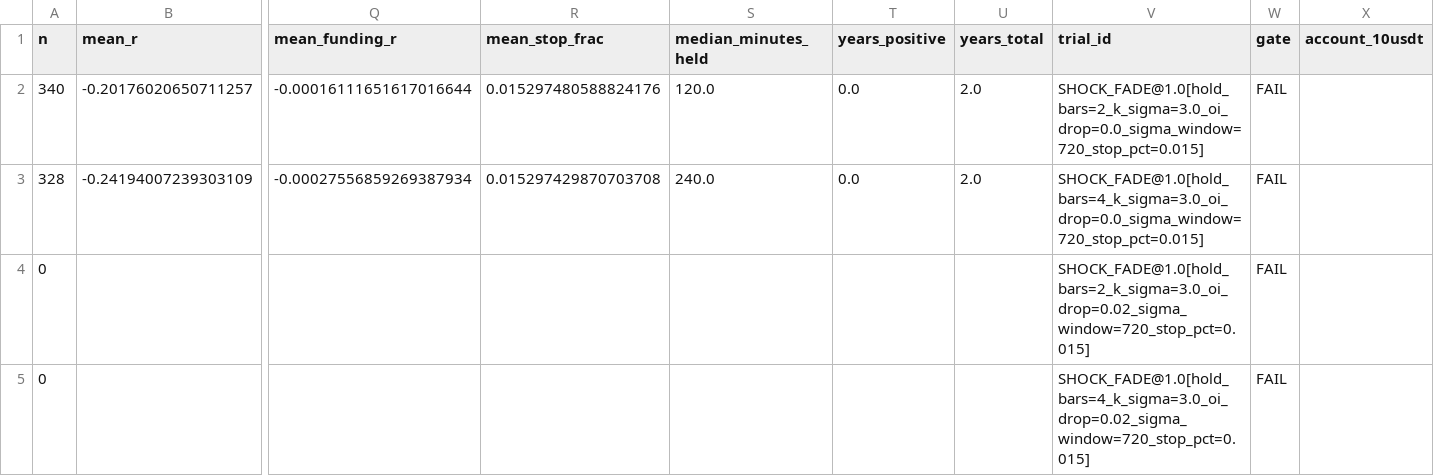
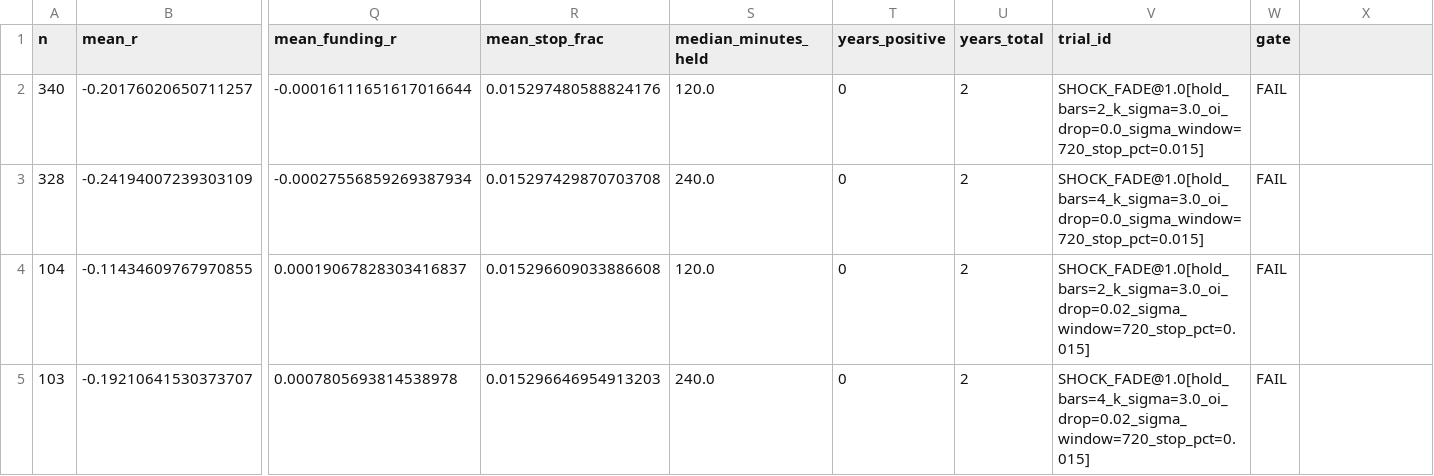
Before and after one commit to shengchen424-sketch/btc1000x, a CSV file: research/results/EXP-006/trials_val.csv, drawn as a sheet; only a part is shown, gaps mark what is left out; removed rows and columns are numbered as before the commit, all else as after; rows hold the shown columns only; the diff names each change by its address in the sheet, - before the commit and + after, or states it on an @@ line.

```diff
--- a/research/results/EXP-006/trials_val.csv
+++ b/research/results/EXP-006/trials_val.csv
-X1: account_10usdt
+X1: (empty)
-T2:T3 (years_positive): 0.0
+T2:T3 (years_positive): 0
-U2:U3 (years_total): 2.0
+U2:U3 (years_total): 2
-row 4: 0 |  |  |  |  |  |  | SHOCK_FADE@1.0[hold_bars=2_k_sigma=3.0_oi_drop=0.02_sigma_window=720_stop_pct=0.015] | FAIL
-row 5: 0 |  |  |  |  |  |  | SHOCK_FADE@1.0[hold_bars=4_k_sigma=3.0_oi_drop=0.02_sigma_window=720_stop_pct=0.015] | FAIL
+row 4: 104 | -0.11434609767970855 | 0.00019067828303416837 | 0.015296609033886608 | 120.0 | 0 | 2 | SHOCK_FADE@1.0[hold_bars=2_k_sigma=3.0_oi_drop=0.02_sigma_window=720_stop_pct=0.015] | FAIL
+row 5: 103 | -0.19210641530373707 | 0.0007805693814538978 | 0.015296646954913203 | 240.0 | 0 | 2 | SHOCK_FADE@1.0[hold_bars=4_k_sigma=3.0_oi_drop=0.02_sigma_window=720_stop_pct=0.015] | FAIL
```
Also changed, not shown: research/results/EXP-006/trials_train.csv, 5 other files.
